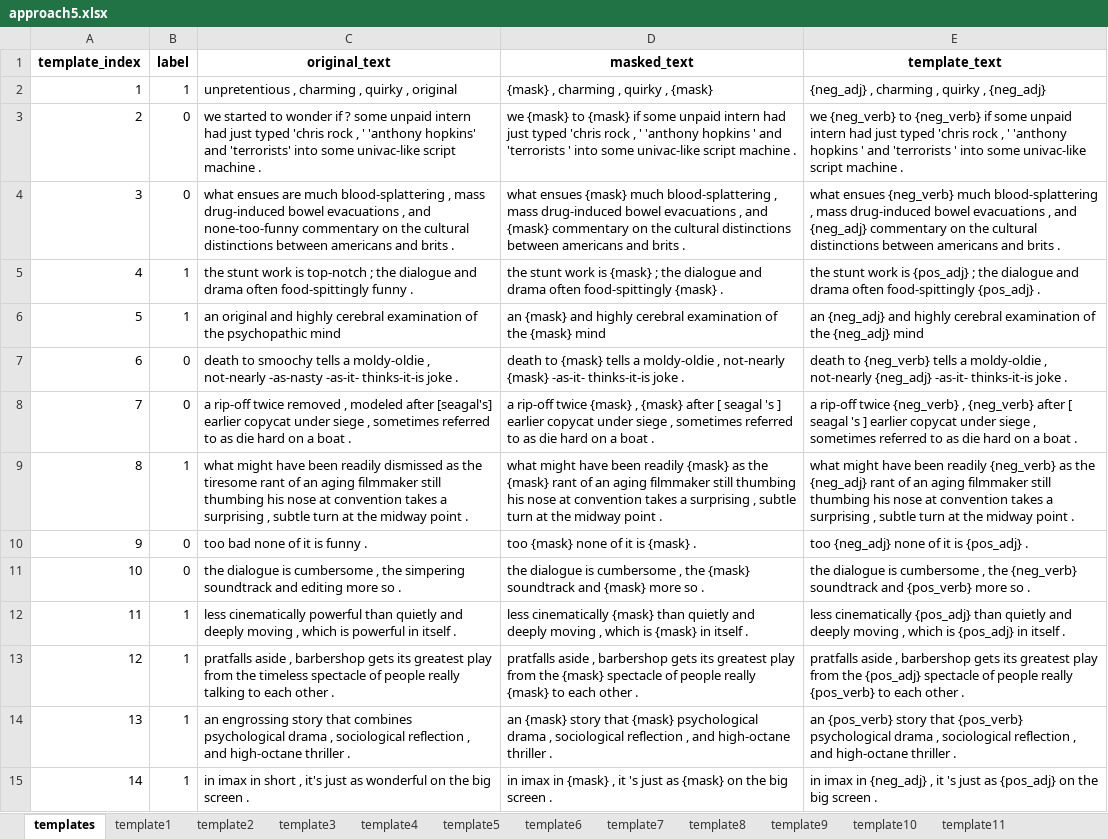
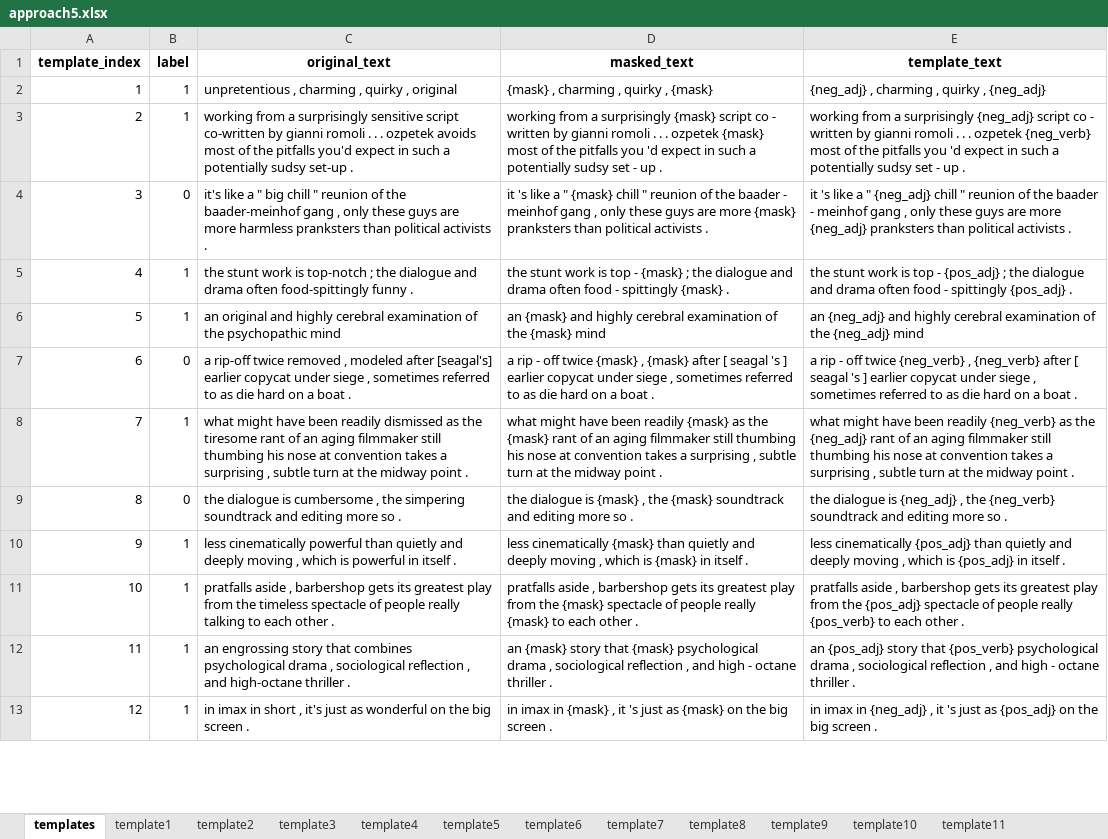
Before and after one commit to filipegl/template-generator, an Excel workbook: notebooks_rotten_tomatoes_spacy/test_cases/approach5.xlsx, sheet templates, drawn as a sheet; only a part is shown; values as stored, in another font and other column widths than the file's, no borders; removed rows and columns are numbered as before the commit, all else as after; the diff covers the shown part only; the diff names each change by its address in the sheet, - before the commit and + after, or states it on an @@ line.

```diff
--- a/notebooks_rotten_tomatoes_spacy/test_cases/approach5.xlsx (sheet templates)
+++ b/notebooks_rotten_tomatoes_spacy/test_cases/approach5.xlsx (sheet templates)
+row 3: 2 | 1 | working from a surprisingly sensitive script co-written by gianni romoli . . . ozpetek avoids most of the pitfalls you'd expect in such a potentially sudsy set-up . | working from a surprisingly {mask} script co - written by gianni romoli . . . ozpetek {mask} most of the pitfalls you 'd expect in such a potentially sudsy set - up . | working from a surprisingly {neg_adj} script co - written by gianni romoli . . . ozpetek {neg_verb} most of the pitfalls you 'd expect in such a potentially sudsy set - up .
@@ column A (template_index) renumbered between rows 4 and 22 @@
-C4 (original_text): we started to wonder if ? some unpaid intern had just typed 'chris rock , ' 'anthony hopkins' and 'terrorists' into some univac-like script machine .
+C4 (original_text): it's like a " big chill " reunion of the baader-meinhof gang , only these guys are more harmless pranksters than political activists .
-D4 (masked_text): we {mask} to {mask} if some unpaid intern had just typed 'chris rock , ' 'anthony hopkins ' and 'terrorists ' into some univac-like script machine .
+D4 (masked_text): it 's like a " {mask} chill " reunion of the baader - meinhof gang , only these guys are more {mask} pranksters than political activists .
-E4 (template_text): we {neg_verb} to {neg_verb} if some unpaid intern had just typed 'chris rock , ' 'anthony hopkins ' and 'terrorists ' into some univac-like script machine .
+E4 (template_text): it 's like a " {neg_adj} chill " reunion of the baader - meinhof gang , only these guys are more {neg_adj} pranksters than political activists .
-row 4: 3 | 0 | what ensues are much blood-splattering , mass drug-induced bowel evacuations , and none-too-funny commentary on the cultural distinctions between americans and brits . | what ensues {mask} much blood-splattering , mass drug-induced bowel evacuations , and {mask} commentary on the cultural distinctions between americans and brits . | what ensues {neg_verb} much blood-splattering , mass drug-induced bowel evacuations , and {neg_adj} commentary on the cultural distinctions between americans and brits .
-D5 (masked_text): …work is {mask} ; the dialogue and drama often food-spittingly {mask} .
+D5 (masked_text): …work is top - {mask} ; the dialogue and drama often food - spittingly {mask} .
-E5 (template_text): …work is {pos_adj} ; the dialogue and drama often food-spittingly {pos_adj} .
+E5 (template_text): …work is top - {pos_adj} ; the dialogue and drama often food - spittingly {pos_adj} .
-row 7: 6 | 0 | death to smoochy tells a moldy-oldie , not-nearly -as-nasty -as-it- thinks-it-is joke . | death to {mask} tells a moldy-oldie , not-nearly {mask} -as-it- thinks-it-is joke . | death to {neg_verb} tells a moldy-oldie , not-nearly {neg_adj} -as-it- thinks-it-is joke .
-D7 (masked_text): a rip-off twice {mask}…
+D7 (masked_text): a rip - off twice {mask}…
-E7 (template_text): a rip-off twice {neg_verb}…
+E7 (template_text): a rip - off twice {neg_verb}…
-row 10: 9 | 0 | too bad none of it is funny . | too {mask} none of it is {mask} . | too {neg_adj} none of it is {pos_adj} .
-D9 (masked_text): …dialogue is cumbersome , the {mask} soundtrack and {mask} more so…
+D9 (masked_text): …dialogue is {mask} , the {mask} soundtrack and editing more so…
-E9 (template_text): …dialogue is cumbersome , the {neg_verb} soundtrack and {pos_verb} more so…
+E9 (template_text): …dialogue is {neg_adj} , the {neg_verb} soundtrack and editing more so…
-D12 (masked_text): …, and high-octane thriller .
+D12 (masked_text): …, and high - octane thriller .
-E12 (template_text): an {pos_verb} story that {pos_verb} psychological drama , sociological reflection , and high-octane thriller .
+E12 (template_text): an {pos_adj} story that {pos_verb} psychological drama , sociological reflection , and high - octane thriller .
```
Also changed, not shown: 6 added rows, 3 removed rows and 12 edited cells elsewhere in this sheet, notebooks_rotten_tomatoes_spacy/test_cases/approach1.xlsx, notebooks_rotten_tomatoes_spacy/test_cases/approach2.xlsx, 9 other files.
